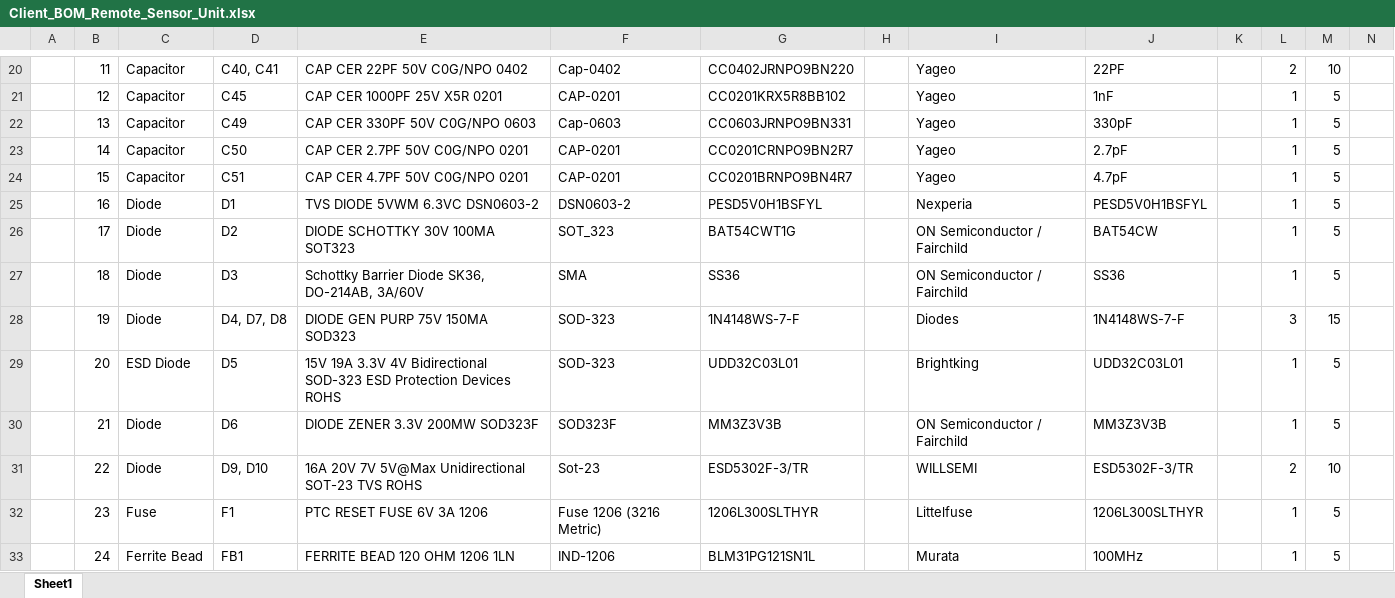
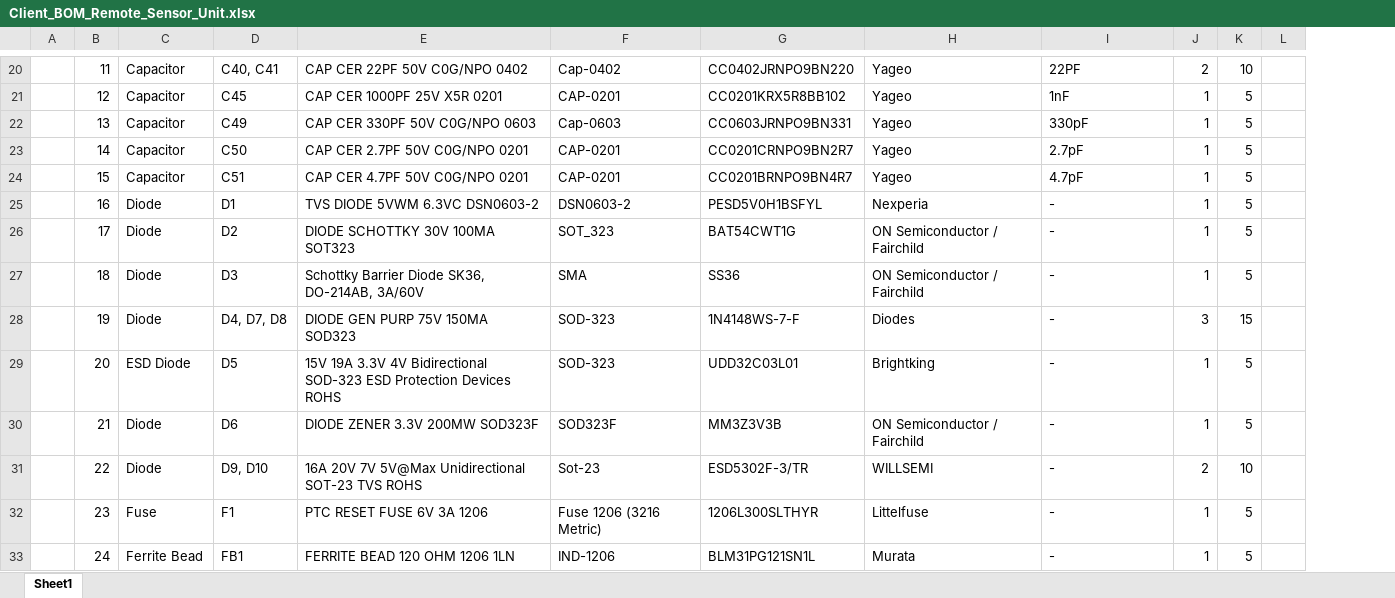
Before and after one commit to eSpark-Consulting-Group/chrisbyrd-remotesensorunit, an Excel workbook: Design Files/Remote_Sensor_Unit/BOM/Client_BOM_Remote_Sensor_Unit.xlsx, sheet Sheet1, drawn as a sheet; only a part is shown, gaps mark what is left out; values as stored, in another font and other column widths than the file's, no cell formats; charts and pictures not drawn; removed rows and columns are numbered as before the commit, all else as after; the diff covers the shown part only; the diff names each change by its address in the sheet, - before the commit and + after, or states it on an @@ line.

Commit message:
#Client BOM Update

```diff
--- a/Design Files/Remote_Sensor_Unit/BOM/Client_BOM_Remote_Sensor_Unit.xlsx (sheet Sheet1)
+++ b/Design Files/Remote_Sensor_Unit/BOM/Client_BOM_Remote_Sensor_Unit.xlsx (sheet Sheet1)
-column H, empty
-column K, empty
-I25: PESD5V0H1BSFYL
+I25: -
-I26: BAT54CW
+I26: -
-I27: SS36
+I27: -
-I28: 1N4148WS-7-F
+I28: -
-I29: UDD32C03L01
+I29: -
-I30: MM3Z3V3B
+I30: -
-I31: ESD5302F-3/TR
+I31: -
-I32: 1206L300SLTHYR
+I32: -
-I33: 100MHz
+I33: -
```
Also changed, not shown: 33 edited cells elsewhere in this sheet, cell formats, formulas that keep their value, charts or pictures.
